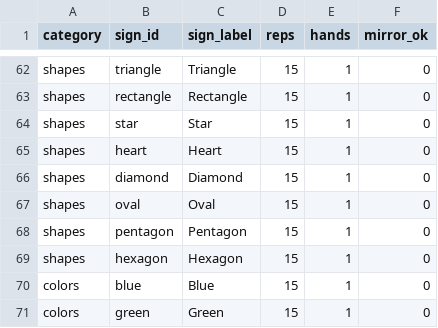
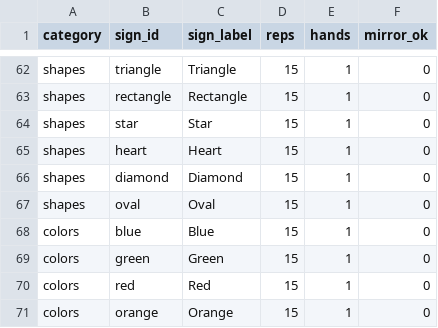
Before and after one commit to aronjjacob/HUDYAT-TRACK, a CSV file: signs.csv, drawn as a sheet; only a part is shown, gaps mark what is left out; the shorter side is filled out with more unchanged rows.

```diff
--- a/signs.csv
+++ b/signs.csv
@@ -67,4 +67,2 @@ shapes,diamond,Diamond,15,1,0
 shapes,oval,Oval,15,1,0
-shapes,pentagon,Pentagon,15,1,0
-shapes,hexagon,Hexagon,15,1,0
 colors,blue,Blue,15,1,0
```
Also changed, not shown: 10 other files.
